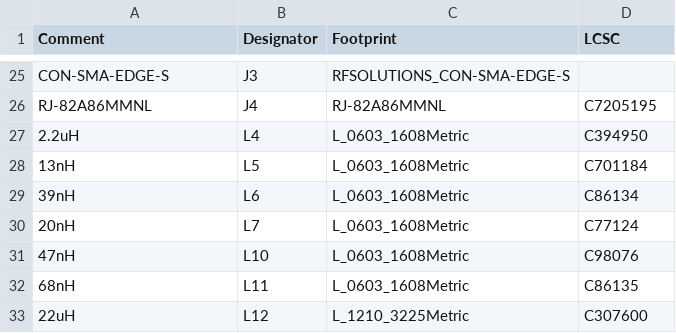
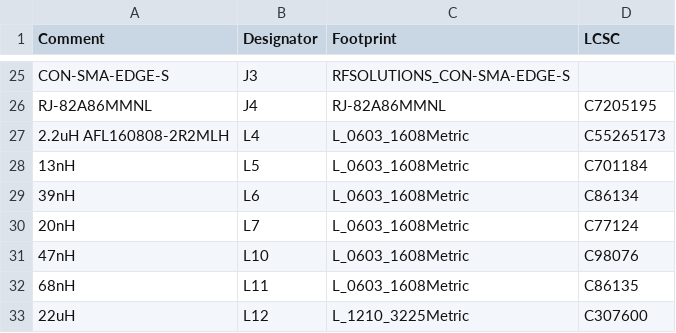
Before and after one commit to martykube/maiana, a CSV file: latest/CAD/Board-12.0.1/jlcpcb/transponder-12.0.1-BOM-JLCPCB.csv, drawn as a sheet; only a part is shown, gaps mark what is left out.

```diff
--- a/latest/CAD/Board-12.0.1/jlcpcb/transponder-12.0.1-BOM-JLCPCB.csv
+++ b/latest/CAD/Board-12.0.1/jlcpcb/transponder-12.0.1-BOM-JLCPCB.csv
@@ -26,3 +26,3 @@ CON-SMA-EDGE-S,J3,RFSOLUTIONS_CON-SMA-EDGE-S,
 RJ-82A86MMNL,J4,RJ-82A86MMNL,C7205195
-2.2uH,L4,L_0603_1608Metric,C394950
+2.2uH AFL160808-2R2MLH,L4,L_0603_1608Metric,C55265173
 13nH,L5,L_0603_1608Metric,C701184
```
Also changed, not shown: 2 other files.
